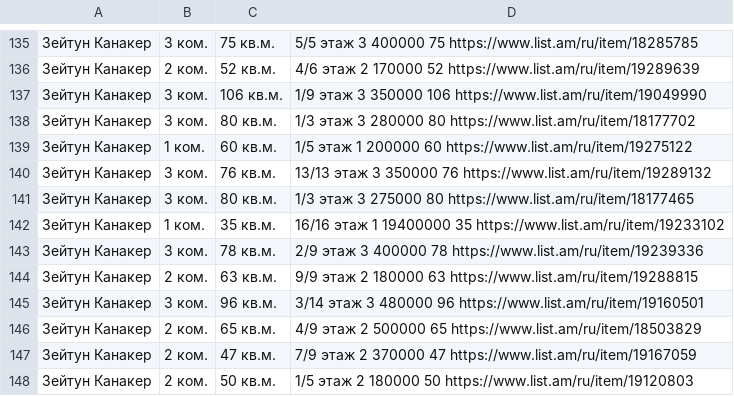
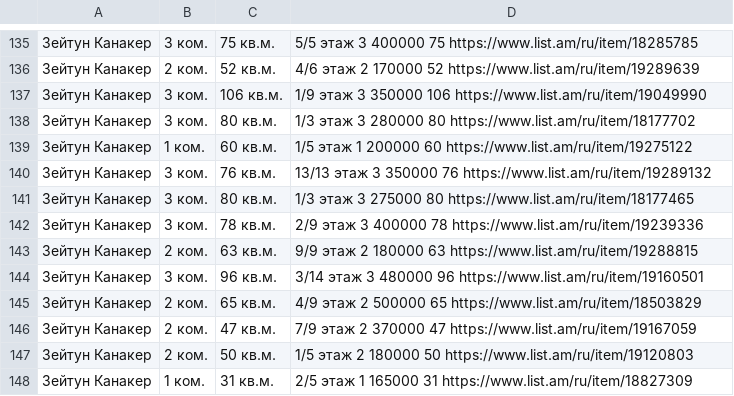
Before and after one commit to glenstorm/rent_in_armenia_git, a CSV file: april_2023/Zeitun_Kanaker.csv, drawn as a sheet; only a part is shown, gaps mark what is left out; the shorter side is filled out with more unchanged rows; the diff names each change by its address in the sheet, - before the commit and + after, or states it on an @@ line.

```diff
--- a/april_2023/Zeitun_Kanaker.csv
+++ b/april_2023/Zeitun_Kanaker.csv
-row 142: Зейтун Канакер | 1 ком. | 35 кв.м. | 16/16 этаж 1 19400000 35 https://www.list.am/ru/item/19233102
```
Also changed, not shown: april_2023/Arabkir.csv, october_2023/Achapnyack.csv, 4 other files.
